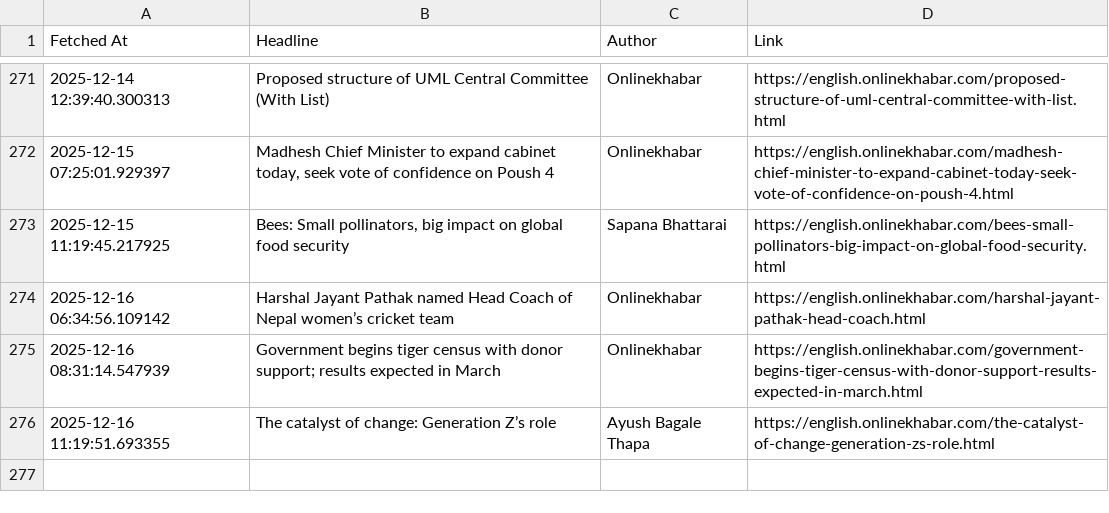
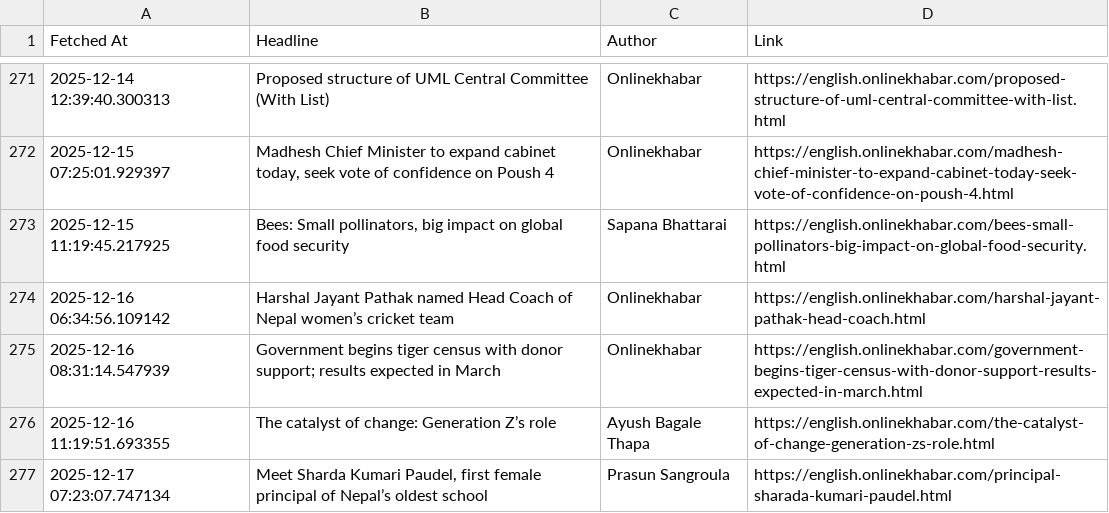
Before and after one commit to SanjayBista1010/WebScrapingSeleniumProject, a CSV file: data/headlines.csv, drawn as a sheet; only a part is shown, gaps mark what is left out; the diff names each change by its address in the sheet, - before the commit and + after, or states it on an @@ line.

Commit message:
Update headlines [skip ci]

```diff
--- a/data/headlines.csv
+++ b/data/headlines.csv
+row 277: 2025-12-17 07:23:07.747134 | Meet Sharda Kumari Paudel, first female principal of Nepal’s oldest school | Prasun Sangroula | https://english.onlinekhabar.com/principal-sharada-kumari-paudel.html
```
